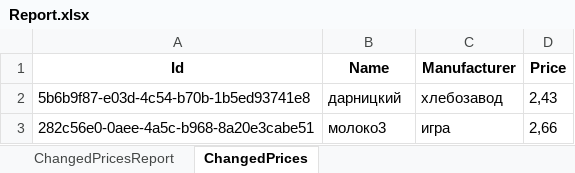
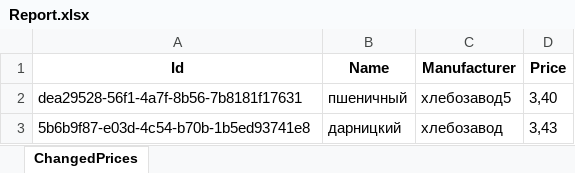
Before and after one commit to AOalek25/ProductsPriceList, an Excel workbook: WebService/Data/Report.xlsx, sheet ChangedPrices, drawn as a sheet; values as stored, in another font and other column widths than the file's, no borders; removed rows and columns are numbered as before the commit, all else as after; the diff names each change by its address in the sheet, - before the commit and + after, or states it on an @@ line.

Commit message:
1. Перенес всю бизнес-логику в ExcelService. 2. Добавил тестов на бизнес-логику.

```diff
--- a/WebService/Data/Report.xlsx (sheet ChangedPrices)
+++ b/WebService/Data/Report.xlsx (sheet ChangedPrices)
-sheet tab: ChangedPricesReport
+row 2: dea29528-56f1-4a7f-8b56-7b8181f17631 | пшеничный | хлебозавод5 | 3,40
-D3 (Price): 2,43
+D3 (Price): 3,43
-row 3: 282c56e0-0aee-4a5c-b968-8a20e3cabe51 | молоко3 | игра | 2,66
```
Also changed, not shown: WebService/Data/PriceList.xlsx, WebService/Data/PriceTags.xlsx, 6 other files.
